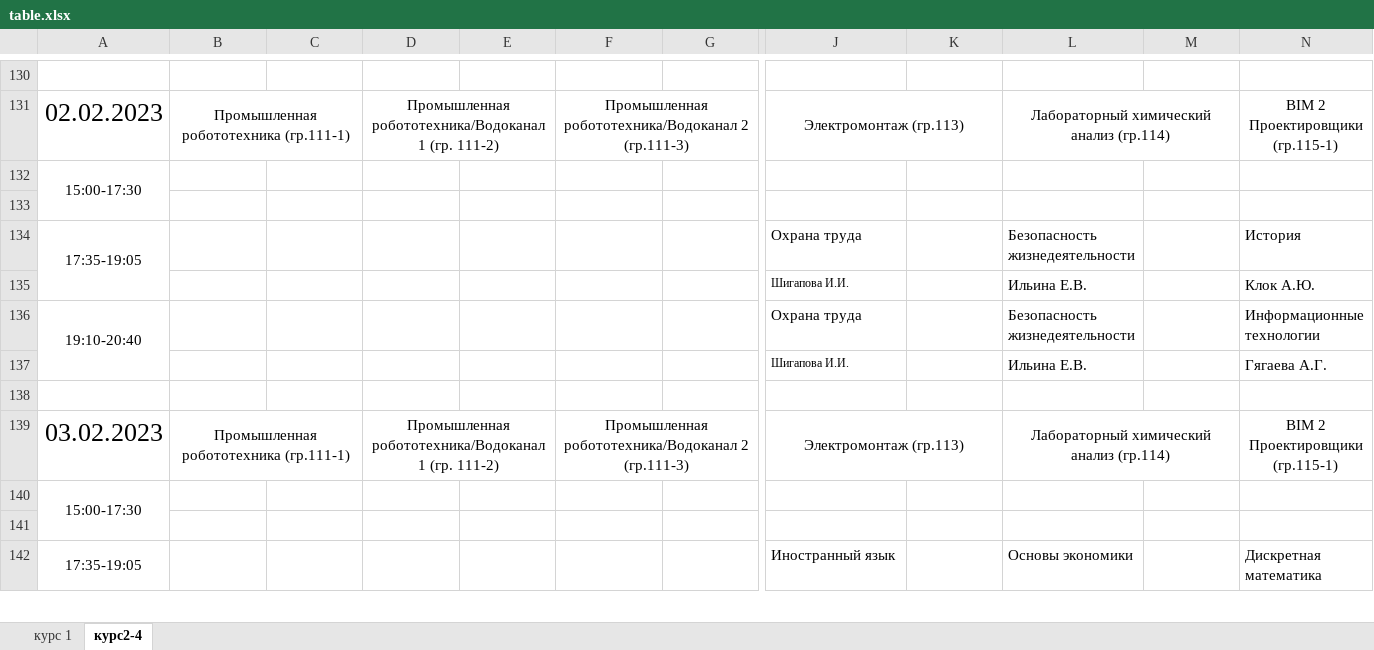
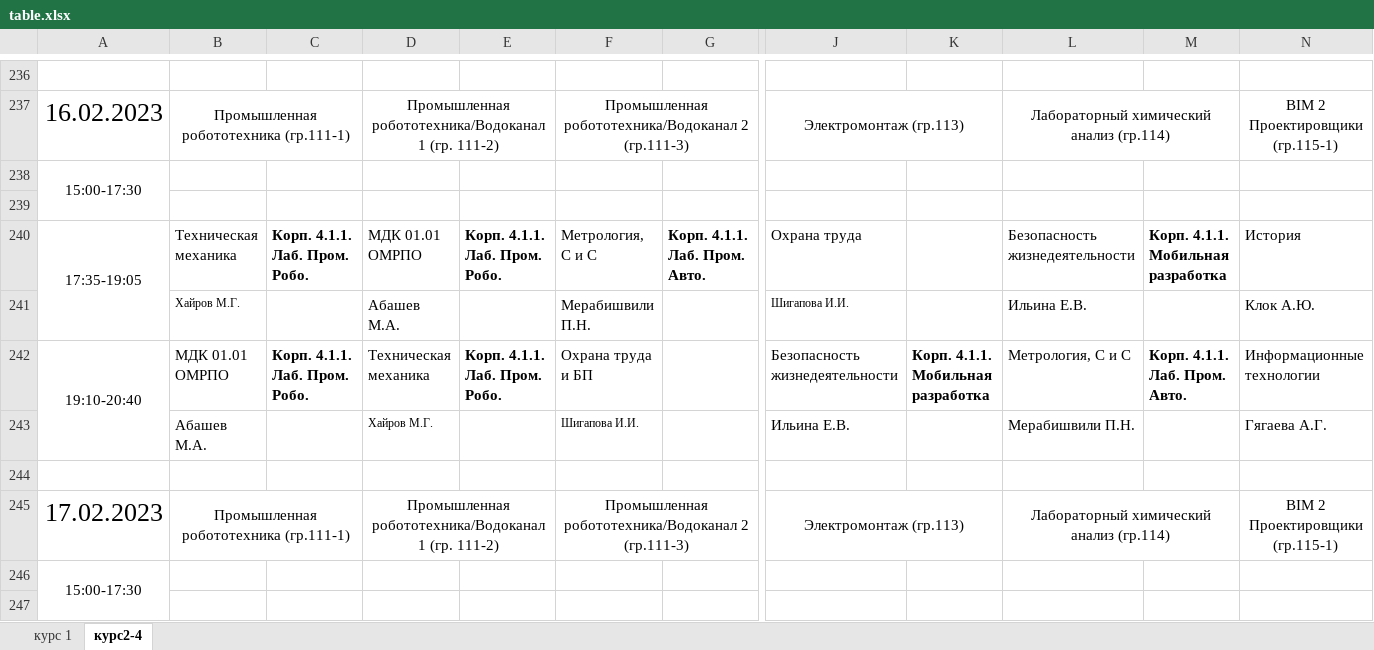
Before and after one commit to XetPy1030/2AIC-Parser, an Excel workbook: table.xlsx, sheet курс2-4, drawn as a sheet; only a part is shown, gaps mark what is left out; values as stored, in another font and other column widths than the file's, no borders; charts and pictures not drawn; removed rows and columns are numbered as before the commit, all else as after; rows hold the shown columns only; the diff covers the shown part only; the diff names each change by its address in the sheet, - before the commit and + after, or states it on an @@ line.

```diff
--- a/table.xlsx (sheet курс2-4)
+++ b/table.xlsx (sheet курс2-4)
-A237: 02.02.2023
+A237: 16.02.2023
-row 134: 17:35-19:05 |  |  |  |  |  |  | Охрана труда |  | Безопасность жизнедеятельности |  | История
@@ row 135 hidden:  |  |  |  |  |  |  | Шигапова И.И. |  | Ильина Е.В. |  | Клок А.Ю. @@
-row 136: 19:10-20:40 |  |  |  |  |  |  | Охрана труда |  | Безопасность жизнедеятельности |  | Информационные технологии
@@ row 137 hidden:  |  |  |  |  |  |  | Шигапова И.И. |  | Ильина Е.В. |  | Гягаева А.Г. @@
+row 240: 17:35-19:05 | Техническая механика | Корп. 4.1.1. Лаб. Пром. Робо. | МДК 01.01 ОМРПО | Корп. 4.1.1. Лаб. Пром. Робо. | Метрология, С и С | Корп. 4.1.1. Лаб. Пром. Авто. | Охрана труда |  | Безопасность жизнедеятельности | Корп. 4.1.1. Мобильная разработка | История
+row 241:  | Хайров М.Г. |  | Абашев М.А. |  | Мерабишвили П.Н. |  | Шигапова И.И. |  | Ильина Е.В. |  | Клок А.Ю.
+row 242: 19:10-20:40 | МДК 01.01 ОМРПО | Корп. 4.1.1. Лаб. Пром. Робо. | Техническая механика | Корп. 4.1.1. Лаб. Пром. Робо. | Охрана труда и БП |  | Безопасность жизнедеятельности | Корп. 4.1.1. Мобильная разработка | Метрология, С и С | Корп. 4.1.1. Лаб. Пром. Авто. | Информационные технологии
+row 243:  | Абашев М.А. |  | Хайров М.Г. |  | Шигапова И.И. |  | Ильина Е.В. |  | Мерабишвили П.Н. |  | Гягаева А.Г.
-A245: 03.02.2023
+A245: 17.02.2023
-row 142: 17:35-19:05 |  |  |  |  |  |  | Иностранный язык |  | Основы экономики |  | Дискретная математика
```
Also changed, not shown: 21 added rows, 9 removed rows, 11 hidden or unhidden rows, 33 edited cells and merged cells elsewhere in this sheet, sheet курс 1, hidden cells, 13 other files.
